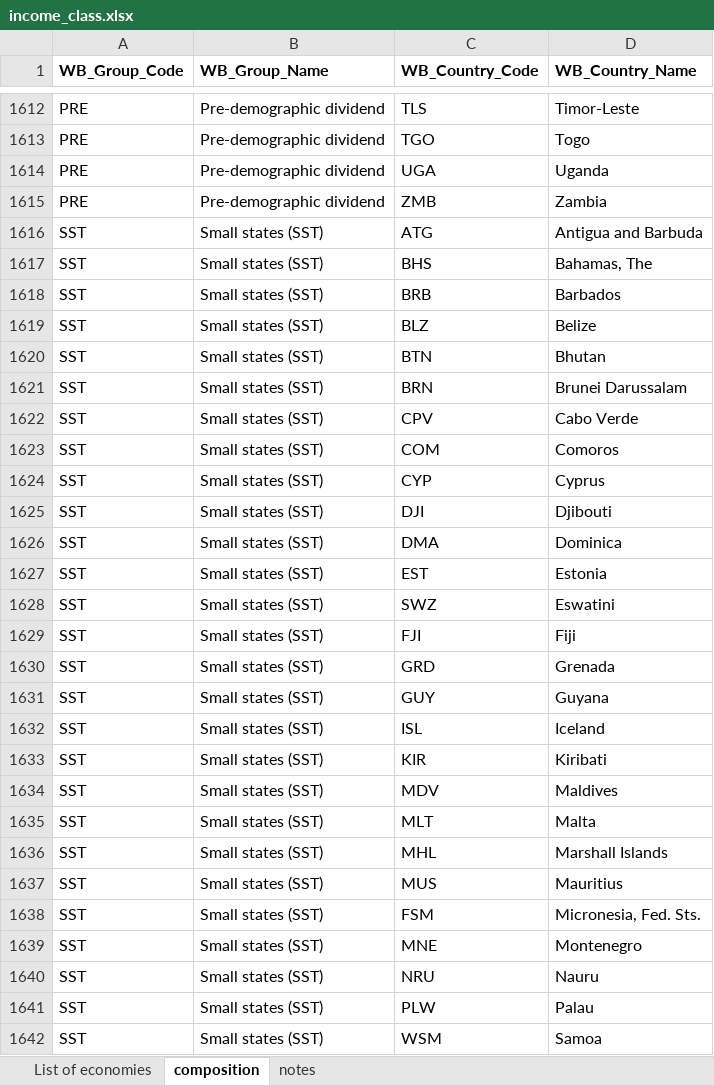
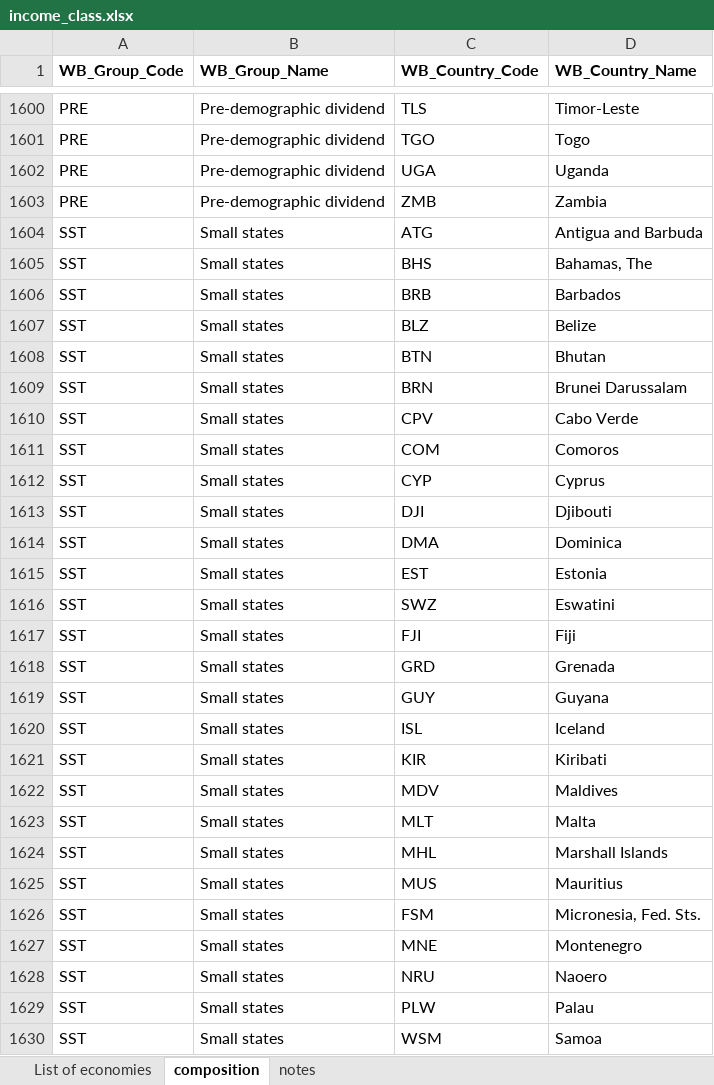
Before and after one commit to Infectious-Diseases-Data-Observatory/worlddatr, an Excel workbook: data-raw/income_class.xlsx, sheet composition, drawn as a sheet; only a part is shown, gaps mark what is left out; values as stored, in another font and other column widths than the file's, no borders; conditional formats not drawn; addresses are those after the commit; the diff covers the shown part only; the diff names each change by its address in the sheet, - before the commit and + after, or states it on an @@ line.

Commit message:
data refresh of world bank income groups & ISO country codes - 05/11/2026

```diff
--- a/data-raw/income_class.xlsx (sheet composition)
+++ b/data-raw/income_class.xlsx (sheet composition)
-B1604:B1630 (WB_Group_Name): Small states (SST)
+B1604:B1630 (WB_Group_Name): Small states
-D1628 (WB_Country_Name): Nauru
+D1628 (WB_Country_Name): Naoero
```
Also changed, not shown: 16 added rows, 22 removed rows, 120 edited cells and cell formats elsewhere in this sheet, sheet List of economies, sheet notes, 5 other files.
